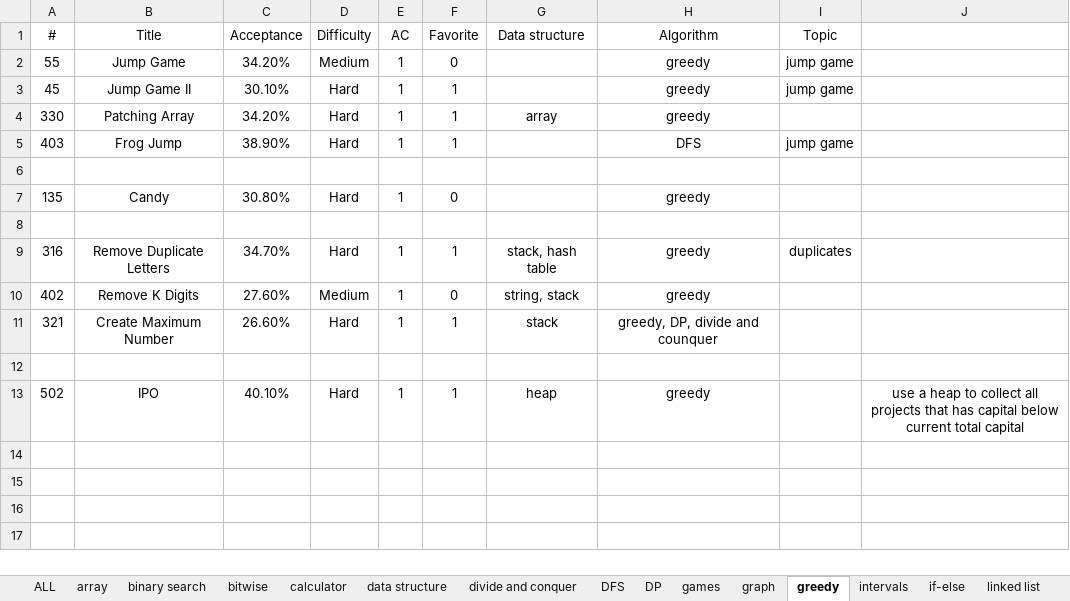
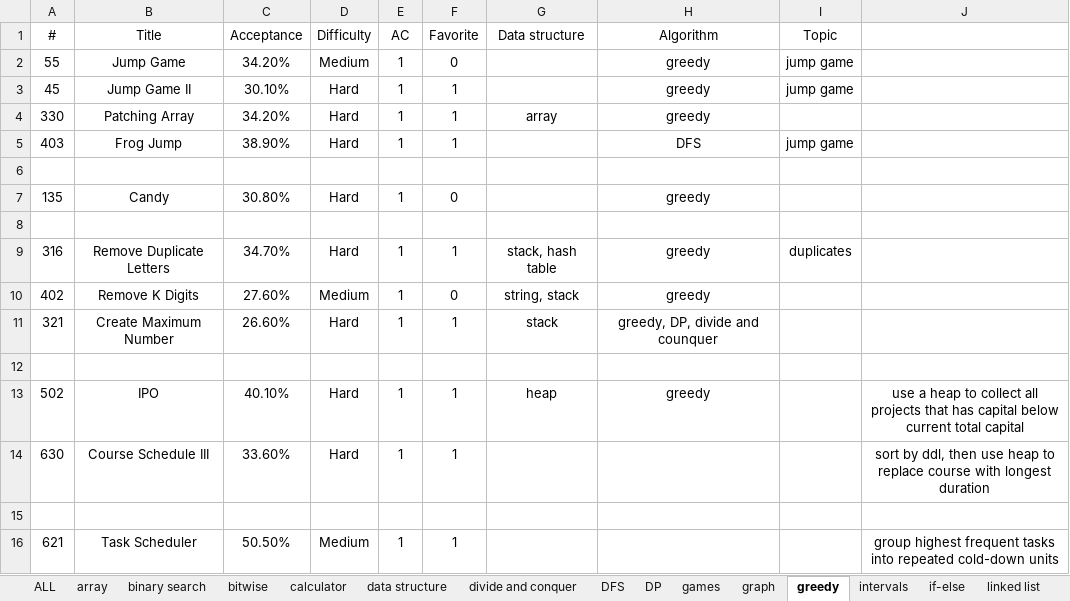
Before and after one commit to westgate458/LeetCode, an Excel workbook: P0000.xlsx, sheet greedy, drawn as a sheet; values as stored, in another font and other column widths than the file's, no borders; the diff names each change by its address in the sheet, - before the commit and + after, or states it on an @@ line.

```diff
--- a/P0000.xlsx (sheet greedy)
+++ b/P0000.xlsx (sheet greedy)
+row 14: 630 | Course Schedule III | 33.60% | Hard | 1 | 1 |  |  |  | sort by ddl, then use heap to replace course with longest duration
+row 15: (empty)
+row 16: 621 | Task Scheduler | 50.50% | Medium | 1 | 1 |  |  |  | group highest frequent tasks into repeated cold-down units
```
Also changed, not shown: sheet tree, sheet data structure, sheet DP, sheet linked list, sheet calculator, sheet n-sum, 3 more sheets, other sheet tabs, 16 other files.
